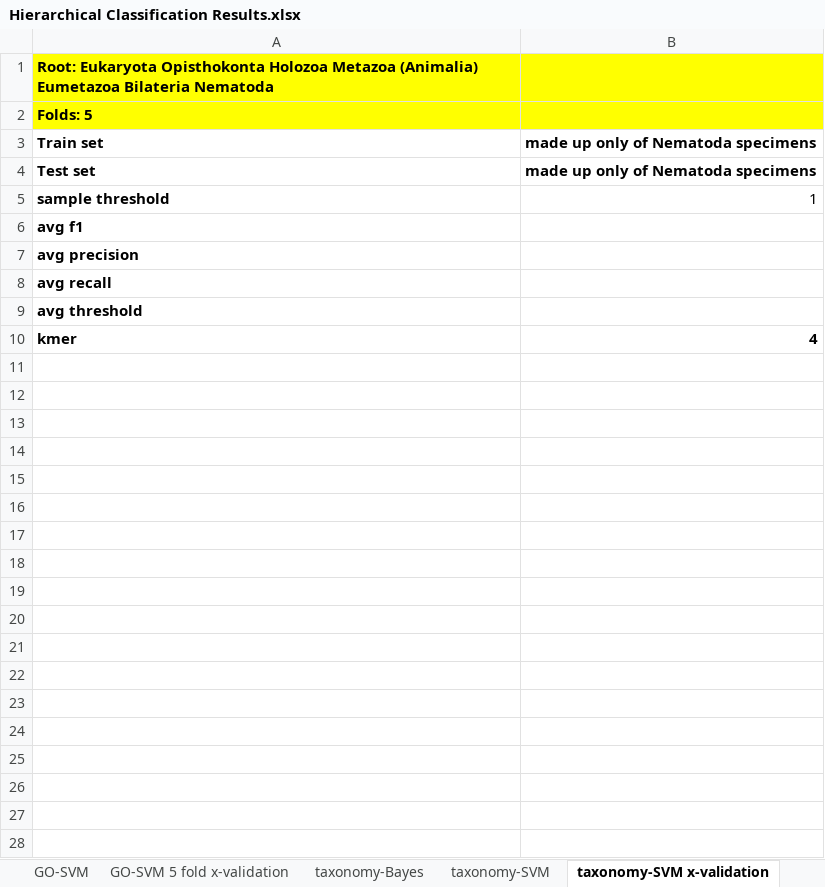
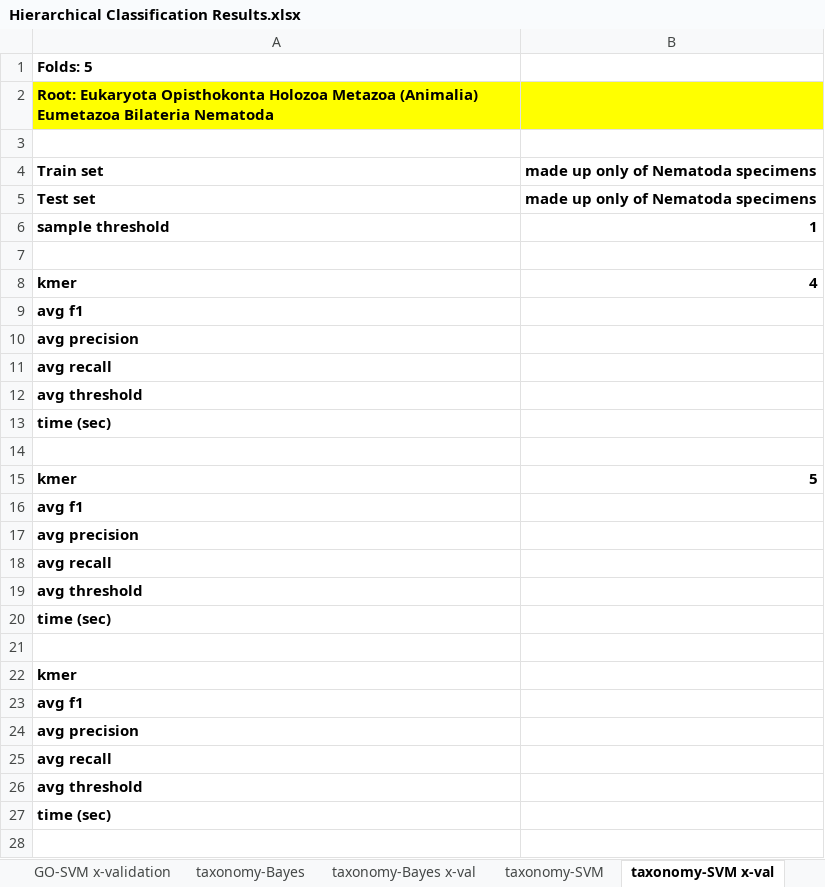
Before and after one commit to laineyzoo/protein_annotation, an Excel workbook: Hierarchical Classification Results.xlsx, sheet taxonomy-SVM x-val, drawn as a sheet; only a part is shown; values as stored, in another font and other column widths than the file's, no borders; addresses are those after the commit; the diff covers the shown part only; the diff names each change by its address in the sheet, - before the commit and + after, or states it on an @@ line.

```diff
--- a/Hierarchical Classification Results.xlsx (sheet taxonomy-SVM x-val)
+++ b/Hierarchical Classification Results.xlsx (sheet taxonomy-SVM x-val)
-sheet tab: GO-SVM 5 fold x-validation
+sheet tab: GO-SVM x-validation
-sheet tab: taxonomy-SVM x-validation
+sheet tab: taxonomy-SVM x-val
+sheet tab: taxonomy-Bayes x-val
+row 1: Folds: 5
-A3: Folds: 5
+A3: (empty)
-A3:B3 fill: #FFFF00
+A3:B3 fill: none
-B6 bold: off
+B6 bold: on
+row 7: (empty)
+row 8: kmer | 4
+row 13: time (sec)
+row 14: (empty)
-B15: 4
+B15: 5
+row 16: avg f1
+row 17: avg precision
+row 18: avg recall
+row 19: avg threshold
+row 20: time (sec)
+row 21: (empty)
+row 22: kmer
+row 23: avg f1
+row 24: avg precision
+row 25: avg recall
+row 26: avg threshold
+row 27: time (sec)
+row 28: (empty)
```
Also changed, not shown: 27 added rows elsewhere in this sheet, sheet taxonomy-Bayes, sheet taxonomy-SVM, sheet GO-SVM, sheet GO-SVM x-validation, sheet GO-Bayes x-validation, other sheet tabs.
